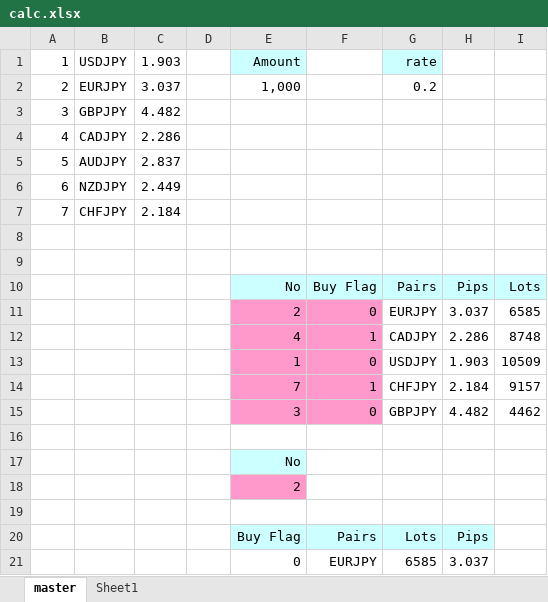
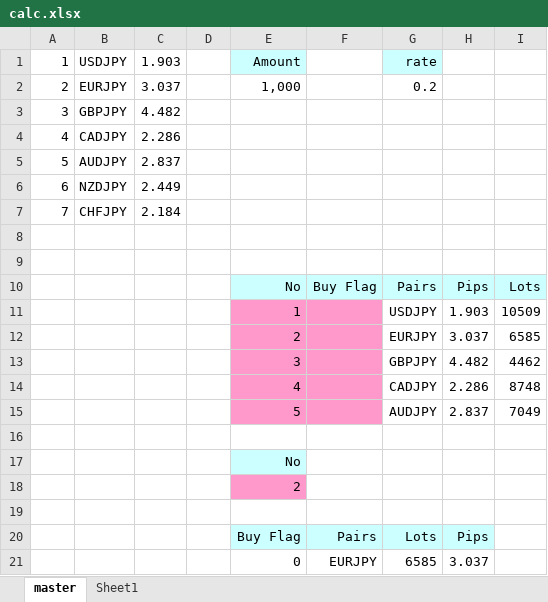
Before and after one commit to atsushi20150730/volatility, an Excel workbook: volatility/src/calc.xlsx, sheet master, drawn as a sheet; values as stored, in another font and other column widths than the file's, no borders; removed rows and columns are numbered as before the commit, all else as after; the diff names each change by its address in the sheet, - before the commit and + after, or states it on an @@ line.

Commit message:
mod

```diff
--- a/volatility/src/calc.xlsx (sheet master)
+++ b/volatility/src/calc.xlsx (sheet master)
-row 11:  |  |  |  | 2 | 0 | EURJPY | 3.037 | 6585
-row 12:  |  |  |  | 4 | 1 | CADJPY | 2.286 | 8748
-F11: 0
+F11: (empty)
-row 14:  |  |  |  | 7 | 1 | CHFJPY | 2.184 | 9157
+row 12:  |  |  |  | 2 |  | EURJPY | 3.037 | 6585
-F13: 0
+F13: (empty)
+row 14:  |  |  |  | 4 |  | CADJPY | 2.286 | 8748
+row 15:  |  |  |  | 5 |  | AUDJPY | 2.837 | 7049
```
Also changed, not shown: formulas that keep their value.
